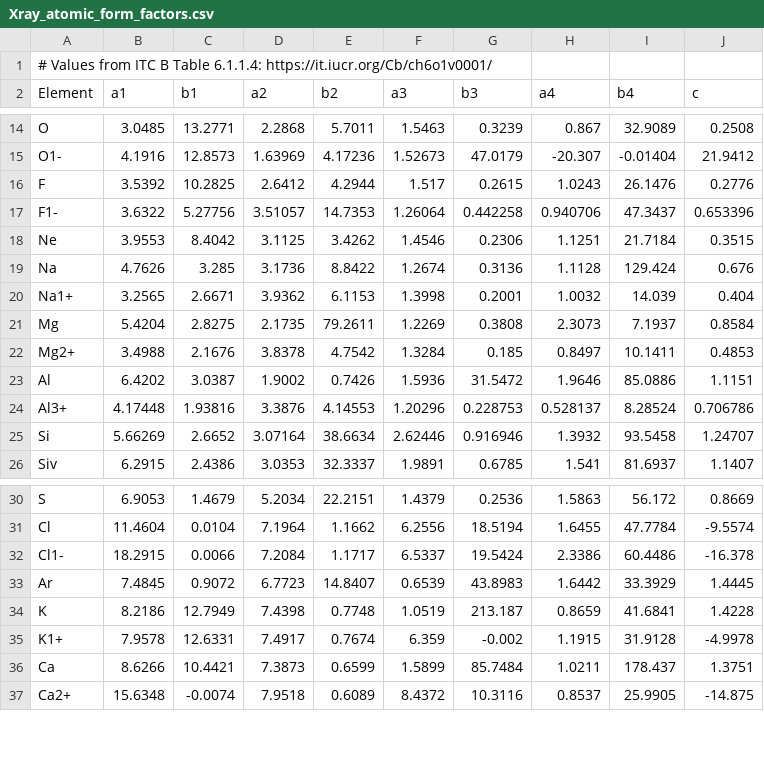
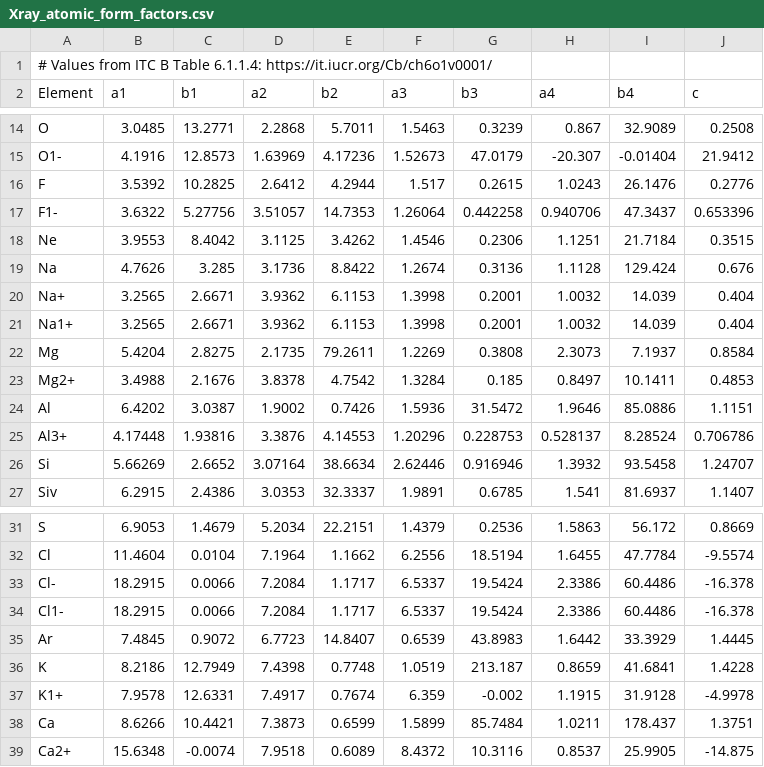
Before and after one commit to Baharis/hikari, a CSV file: hikari/resources/Xray_atomic_form_factors.csv, drawn as a sheet; only a part is shown, gaps mark what is left out.

```diff
--- a/hikari/resources/Xray_atomic_form_factors.csv
+++ b/hikari/resources/Xray_atomic_form_factors.csv
@@ -19,2 +19,3 @@ Ne,3.9553,8.4042,3.1125,3.4262,1.4546,0.2306,1.1251,21.7184,0.3515
 Na,4.7626,3.285,3.1736,8.8422,1.2674,0.3136,1.1128,129.424,0.676
+Na+,3.2565,2.6671,3.9362,6.1153,1.3998,0.2001,1.0032,14.039,0.404
 Na1+,3.2565,2.6671,3.9362,6.1153,1.3998,0.2001,1.0032,14.039,0.404
@@ -31,2 +32,3 @@ S,6.9053,1.4679,5.2034,22.2151,1.4379,0.2536,1.5863,56.172,0.8669
 Cl,11.4604,0.0104,7.1964,1.1662,6.2556,18.5194,1.6455,47.7784,-9.5574
+Cl-,18.2915,0.0066,7.2084,1.1717,6.5337,19.5424,2.3386,60.4486,-16.378
 Cl1-,18.2915,0.0066,7.2084,1.1717,6.5337,19.5424,2.3386,60.4486,-16.378
```
Also changed, not shown: 1 other file.
